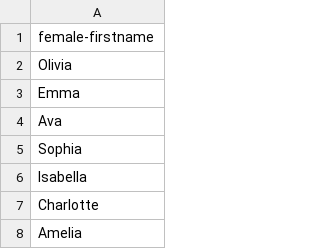
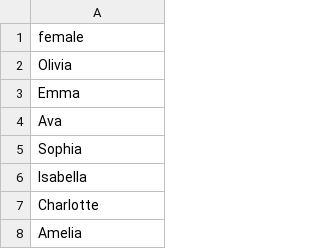
Before and after one commit to lucidkodo/seed-gen, a CSV file: data/names/female.csv (was data/fn/f.csv), drawn as a sheet; only a part is shown.

```diff
--- a/data/fn/f.csv
+++ b/data/names/female.csv
@@ -1,2 +1,2 @@
-female-firstname
+female
 Olivia
```
Also changed, not shown: data/names/male.csv, 2 other files.
